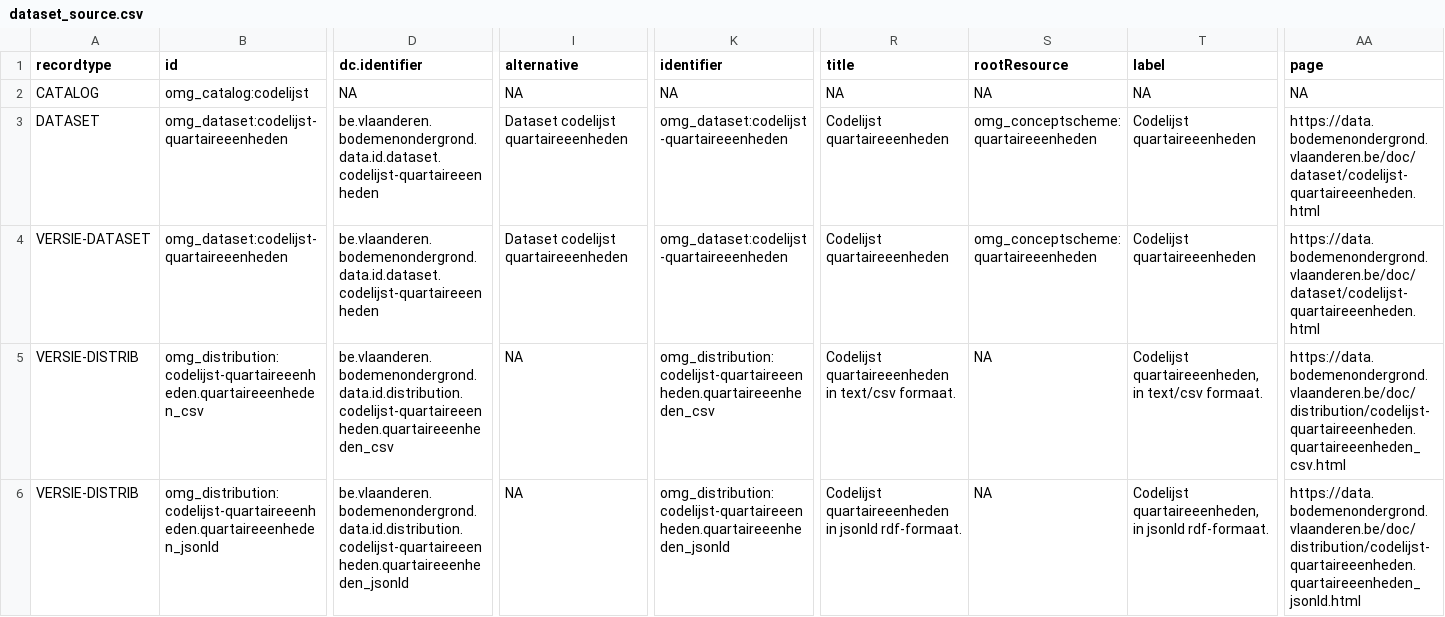
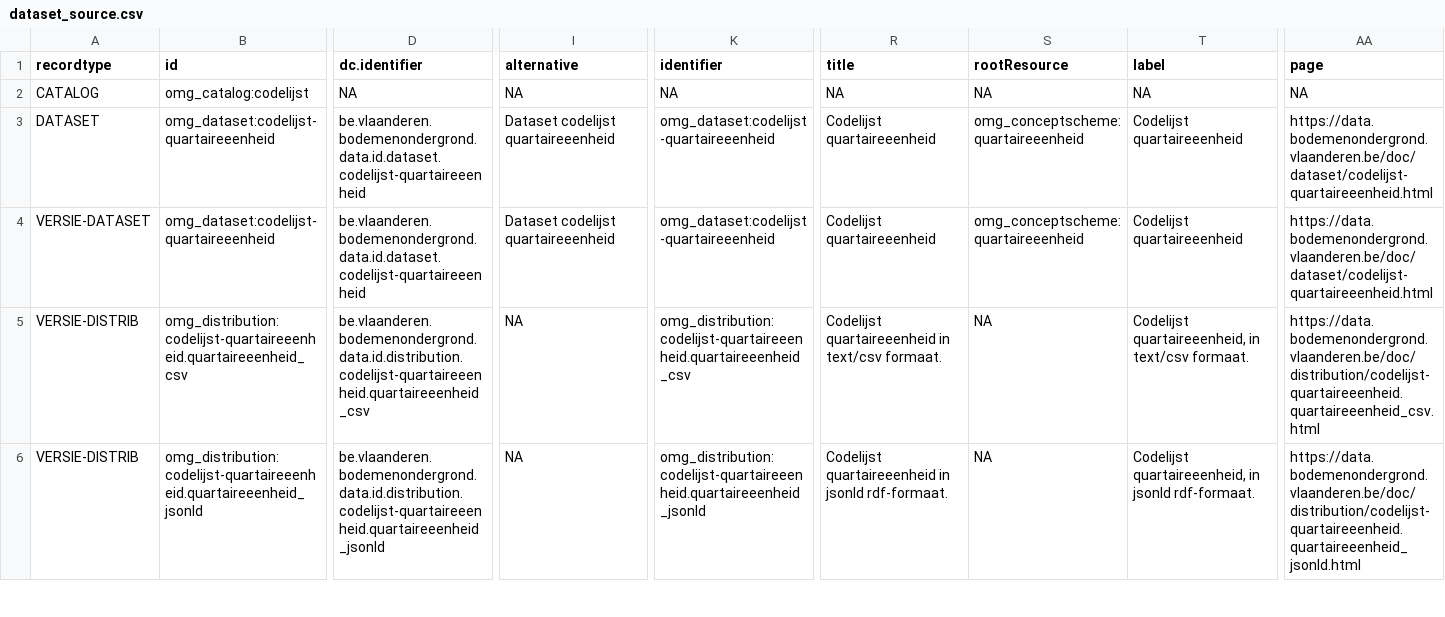
Before and after one commit to bodemenondergrond/codelijst-quartaireeenheid, a CSV file: src/main/resources/source/dataset_source.csv, drawn as a sheet; only a part is shown, gaps mark what is left out; the diff covers the shown part only; the diff names each change by its address in the sheet, - before the commit and + after, or states it on an @@ line.

```diff
--- a/src/main/resources/source/dataset_source.csv
+++ b/src/main/resources/source/dataset_source.csv
-B3:B4 (id): omg_dataset:codelijst-quartaireeenheden
+B3:B4 (id): omg_dataset:codelijst-quartaireeenheid
-D3:D4 (dc.identifier): be.vlaanderen.bodemenondergrond.data.id.dataset.codelijst-quartaireeenheden
+D3:D4 (dc.identifier): be.vlaanderen.bodemenondergrond.data.id.dataset.codelijst-quartaireeenheid
-I3:I4 (alternative): Dataset codelijst quartaireeenheden
+I3:I4 (alternative): Dataset codelijst quartaireeenheid
-K3:K4 (identifier): omg_dataset:codelijst-quartaireeenheden
+K3:K4 (identifier): omg_dataset:codelijst-quartaireeenheid
-R3:R4 (title): Codelijst quartaireeenheden
+R3:R4 (title): Codelijst quartaireeenheid
-S3:S4 (rootResource): omg_conceptscheme:quartaireeenheden
+S3:S4 (rootResource): omg_conceptscheme:quartaireeenheid
-T3:T4 (label): Codelijst quartaireeenheden
+T3:T4 (label): Codelijst quartaireeenheid
-AA3:AA4 (page): https://data.bodemenondergrond.vlaanderen.be/doc/dataset/codelijst-quartaireeenheden.html
+AA3:AA4 (page): https://data.bodemenondergrond.vlaanderen.be/doc/dataset/codelijst-quartaireeenheid.html
-B5 (id): omg_distribution:codelijst-quartaireeenheden.quartaireeenheden_csv
+B5 (id): omg_distribution:codelijst-quartaireeenheid.quartaireeenheid_csv
-D5 (dc.identifier): be.vlaanderen.bodemenondergrond.data.id.distribution.codelijst-quartaireeenheden.quartaireeenheden_csv
+D5 (dc.identifier): be.vlaanderen.bodemenondergrond.data.id.distribution.codelijst-quartaireeenheid.quartaireeenheid_csv
-K5 (identifier): omg_distribution:codelijst-quartaireeenheden.quartaireeenheden_csv
+K5 (identifier): omg_distribution:codelijst-quartaireeenheid.quartaireeenheid_csv
-R5 (title): Codelijst quartaireeenheden in text/csv…
+R5 (title): Codelijst quartaireeenheid in text/csv…
-T5 (label): Codelijst quartaireeenheden, in text/csv…
+T5 (label): Codelijst quartaireeenheid, in text/csv…
-AA5 (page): https://data.bodemenondergrond.vlaanderen.be/doc/distribution/codelijst-quartaireeenheden.quartaireeenheden_csv.html
+AA5 (page): https://data.bodemenondergrond.vlaanderen.be/doc/distribution/codelijst-quartaireeenheid.quartaireeenheid_csv.html
-B6 (id): omg_distribution:codelijst-quartaireeenheden.quartaireeenheden_jsonld
+B6 (id): omg_distribution:codelijst-quartaireeenheid.quartaireeenheid_jsonld
-D6 (dc.identifier): be.vlaanderen.bodemenondergrond.data.id.distribution.codelijst-quartaireeenheden.quartaireeenheden_jsonld
+D6 (dc.identifier): be.vlaanderen.bodemenondergrond.data.id.distribution.codelijst-quartaireeenheid.quartaireeenheid_jsonld
-K6 (identifier): omg_distribution:codelijst-quartaireeenheden.quartaireeenheden_jsonld
+K6 (identifier): omg_distribution:codelijst-quartaireeenheid.quartaireeenheid_jsonld
-R6 (title): Codelijst quartaireeenheden in jsonld…
+R6 (title): Codelijst quartaireeenheid in jsonld…
-T6 (label): Codelijst quartaireeenheden, in jsonld…
+T6 (label): Codelijst quartaireeenheid, in jsonld…
-AA6 (page): https://data.bodemenondergrond.vlaanderen.be/doc/distribution/codelijst-quartaireeenheden.quartaireeenheden_jsonld.html
+AA6 (page): https://data.bodemenondergrond.vlaanderen.be/doc/distribution/codelijst-quartaireeenheid.quartaireeenheid_jsonld.html
```
Also changed, not shown: 42 edited cells elsewhere in this file, src/main/resources/source/catalog_source.csv, src/main/resources/source/codelijst_source.csv, 20 other files.
